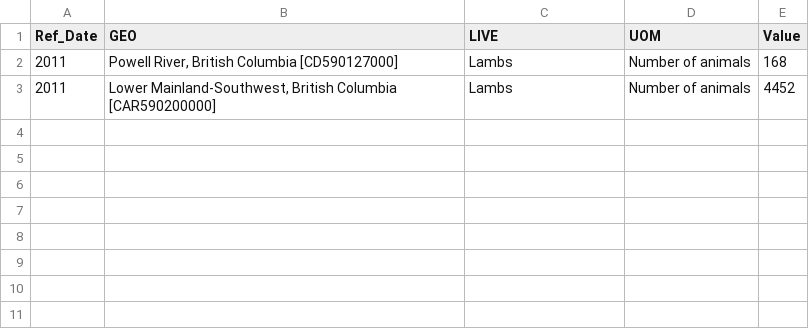
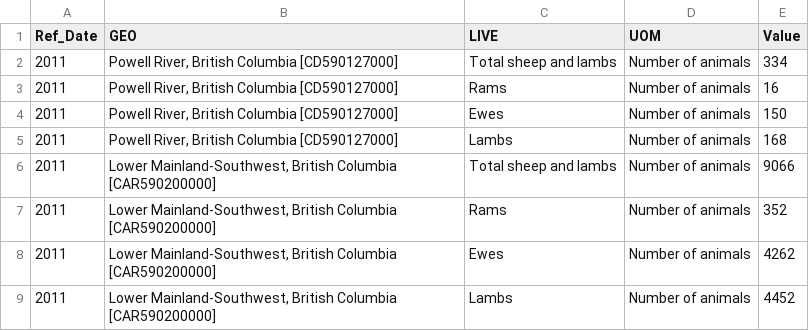
Before and after one commit to surtshinforrachel/Model.1.Food.Need, a CSV file: cansim0040222.2011.csv, drawn as a sheet; the diff names each change by its address in the sheet, - before the commit and + after, or states it on an @@ line.

```diff
--- a/cansim0040222.2011.csv
+++ b/cansim0040222.2011.csv
+row 2: 2011 | Powell River, British Columbia [CD590127000] | Total sheep and lambs | Number of animals | 334
+row 3: 2011 | Powell River, British Columbia [CD590127000] | Rams | Number of animals | 16
+row 4: 2011 | Powell River, British Columbia [CD590127000] | Ewes | Number of animals | 150
+row 6: 2011 | Lower Mainland-Southwest, British Columbia [CAR590200000] | Total sheep and lambs | Number of animals | 9066
+row 7: 2011 | Lower Mainland-Southwest, British Columbia [CAR590200000] | Rams | Number of animals | 352
+row 8: 2011 | Lower Mainland-Southwest, British Columbia [CAR590200000] | Ewes | Number of animals | 4262
```
Also changed, not shown: 8 other files.
